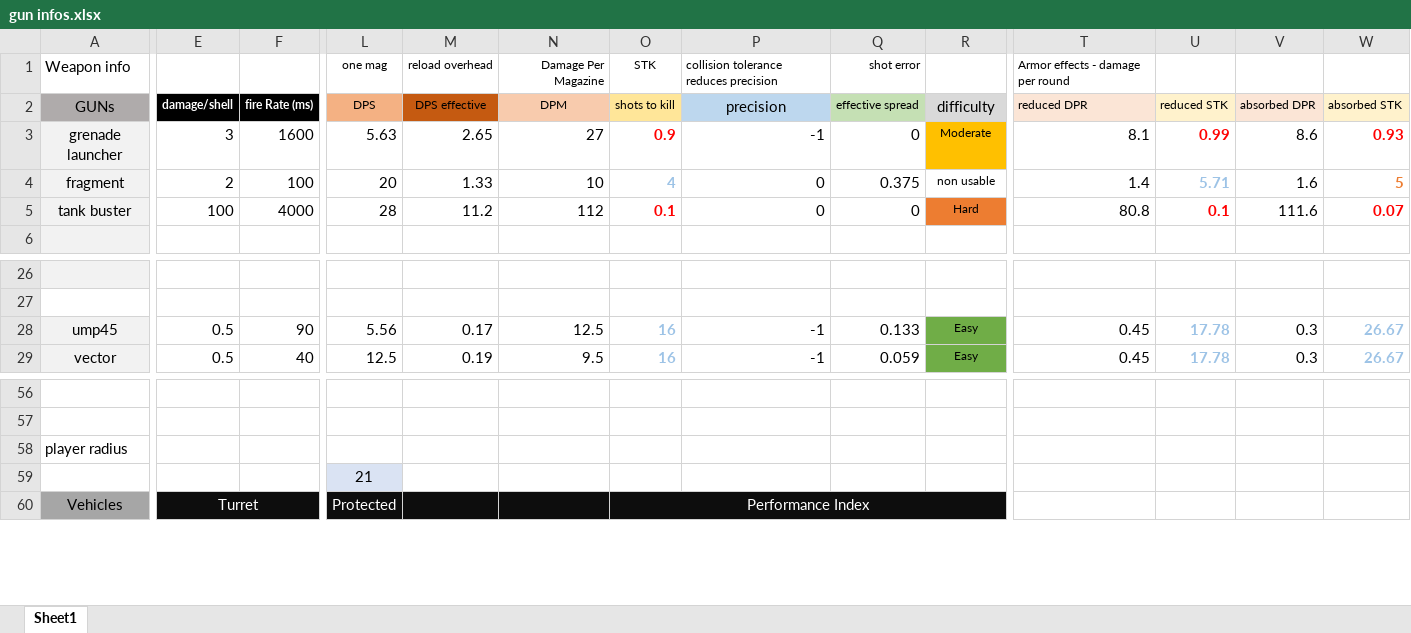
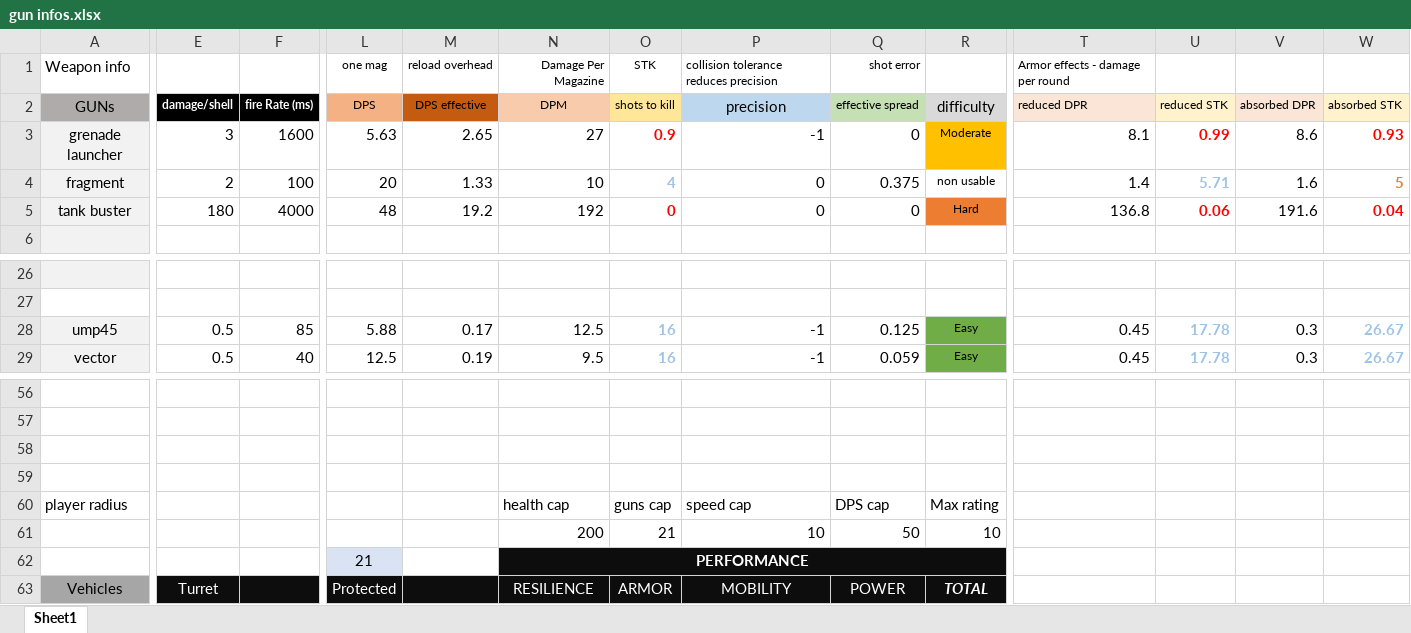
Before and after one commit to blueSparrow2000/blackout, an Excel workbook: gun infos.xlsx, sheet Sheet1, drawn as a sheet; only a part is shown, gaps mark what is left out; values as stored, in another font and other column widths than the file's, no borders; removed rows and columns are numbered as before the commit, all else as after; rows hold the shown columns only; the diff covers the shown part only; the diff names each change by its address in the sheet, - before the commit and + after, or states it on an @@ line.

```diff
--- a/gun infos.xlsx (sheet Sheet1)
+++ b/gun infos.xlsx (sheet Sheet1)
-E5 (damage/shell): 100
+E5 (damage/shell): 180
-L5 (DPS): 28
+L5 (DPS): 48
-M5 (DPS effective): 11.2
+M5 (DPS effective): 19.2
-N5 (DPM): 112
+N5 (DPM): 192
-O5 (shots to kill): 0.1
+O5 (shots to kill): 0
-T5 (reduced DPR): 80.8
+T5 (reduced DPR): 136.8
-U5 (reduced STK): 0.1
+U5 (reduced STK): 0.06
-V5 (absorbed DPR): 111.6
+V5 (absorbed DPR): 191.6
-W5 (absorbed STK): 0.07
+W5 (absorbed STK): 0.04
-F28 (fire Rate (ms)): 90
+F28 (fire Rate (ms)): 85
-L28 (DPS): 5.56
+L28 (DPS): 5.88
-Q28 (effective spread): 0.133
+Q28 (effective spread): 0.125
+row 58: (empty)
+row 59: (empty)
-N60 (DPM): (empty)
+N60 (DPM): health cap
-O60 (shots to kill): (empty)
+O60 (shots to kill): guns cap
-P60 (precision): (empty)
+P60 (precision): speed cap
-Q60 (effective spread): (empty)
+Q60 (effective spread): DPS cap
-R60 (difficulty): (empty)
+R60 (difficulty): Max rating
+row 61:  |  |  |  |  | 200 | 21 | 10 | 50 | 10
-N62 (DPM): (empty)
+N62 (DPM): PERFORMANCE
-N62:R62 fill: none
+N62:R62 fill: #0D0D0D
+N62:R62 merged
-E60:F60 merged
-N63 (DPM): (empty)
+N63 (DPM): RESILIENCE
-O63 (shots to kill): Performance Index
+O63 (shots to kill): ARMOR
-O60:R60 merged
-P63 (precision): (empty)
+P63 (precision): MOBILITY
-Q63 (effective spread): (empty)
+Q63 (effective spread): POWER
-R63 (difficulty): (empty)
+R63 (difficulty): TOTAL
```
Also changed, not shown: 1 added row, 37 edited cells, cell formats and merged cells elsewhere in this sheet, formulas that keep their value, 3 other files.
